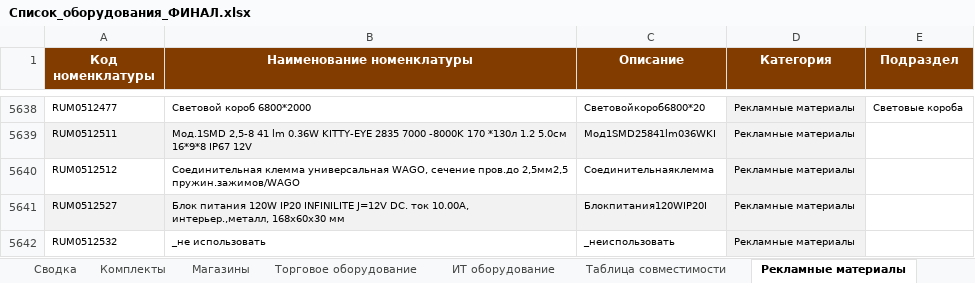
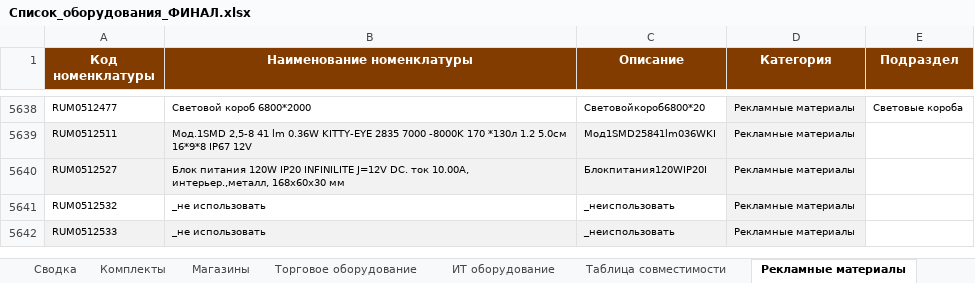
Before and after one commit to skbmaksim82-byte/Portal-zakazov, an Excel workbook: Список_оборудования_ФИНАЛ.xlsx, sheet Рекламные материалы, drawn as a sheet; only a part is shown, gaps mark what is left out; the shorter side is filled out with more unchanged rows; values as stored, in another font and other column widths than the file's, no borders; the diff names each change by its address in the sheet, - before the commit and + after, or states it on an @@ line.

```diff
--- a/Список_оборудования_ФИНАЛ.xlsx (sheet Рекламные материалы)
+++ b/Список_оборудования_ФИНАЛ.xlsx (sheet Рекламные материалы)
-row 5640: RUM0512512 | Соединительная клемма универсальная WAGO, сечение пров.до 2,5мм2,5 пружин.зажимов/WAGO | Соединительнаяклемма | Рекламные материалы
```
Also changed, not shown: sheet Торговое оборудование, sheet Слаботочное оборудование, hidden cells.
